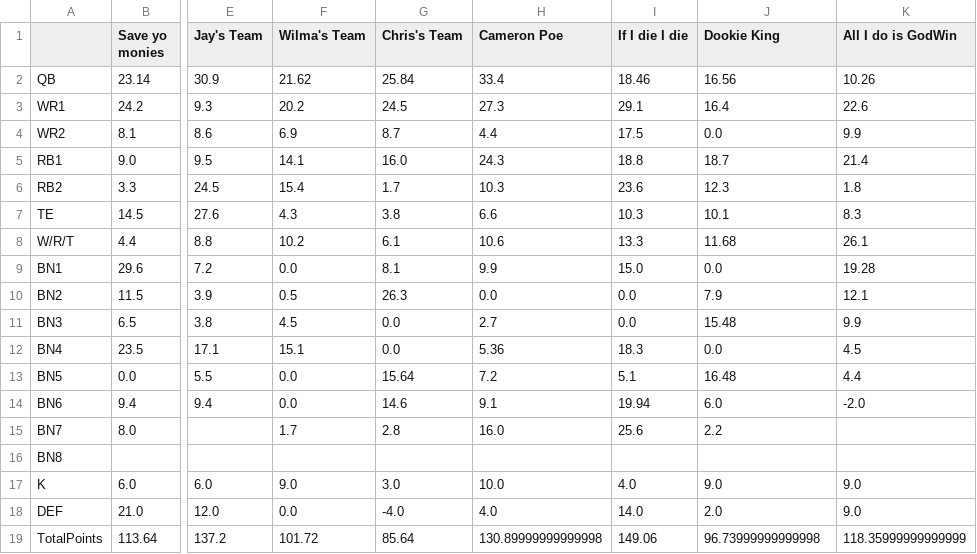
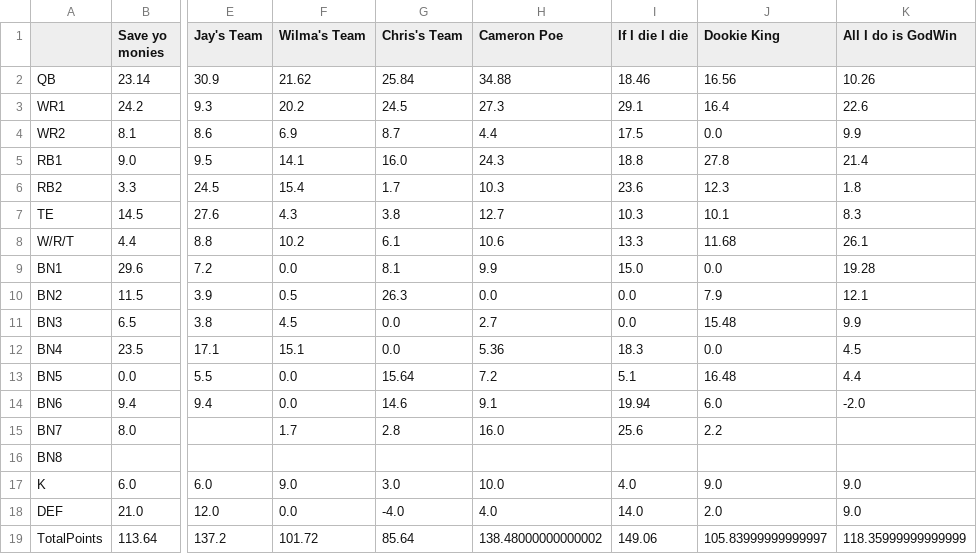
Before and after one commit to MBJR1986/Yahoo_API_Group2, a CSV file: Data Analysis/weekly_scores/wk_14_scores.csv, drawn as a sheet; only a part is shown, gaps mark what is left out; the diff names each change by its address in the sheet, - before the commit and + after, or states it on an @@ line.

Commit message:
data refresh

```diff
--- a/Data Analysis/weekly_scores/wk_14_scores.csv
+++ b/Data Analysis/weekly_scores/wk_14_scores.csv
-H2 (Cameron Poe): 33.4
+H2 (Cameron Poe): 34.88
-J5 (Dookie King): 18.7
+J5 (Dookie King): 27.8
-H7 (Cameron Poe): 6.6
+H7 (Cameron Poe): 12.7
-H19 (Cameron Poe): 130.89999999999998
+H19 (Cameron Poe): 138.48000000000002
-J19 (Dookie King): 96.73999999999998
+J19 (Dookie King): 105.83999999999997
```
